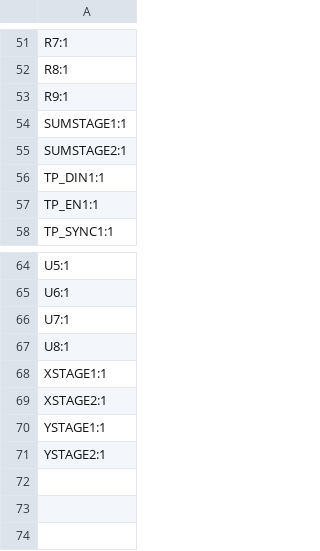
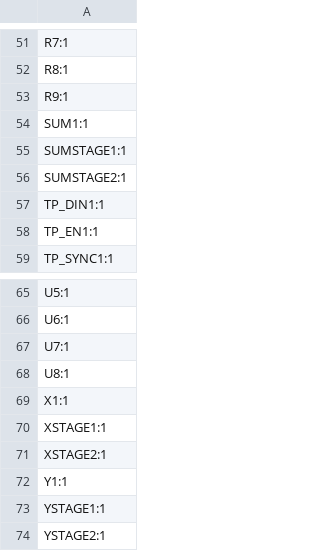
Before and after one commit to paigefo/PP_KiCAD, a CSV file: production/designators.csv, drawn as a sheet; only a part is shown, gaps mark what is left out.

```diff
--- a/production/designators.csv
+++ b/production/designators.csv
@@ -53,2 +53,3 @@ R8:1
 R9:1
+SUM1:1
 SUMSTAGE1:1
@@ -67,4 +68,6 @@ U7:1
 U8:1
+X1:1
 XSTAGE1:1
 XSTAGE2:1
+Y1:1
 YSTAGE1:1
```
Also changed, not shown: production/bom.csv, 21 other files.
